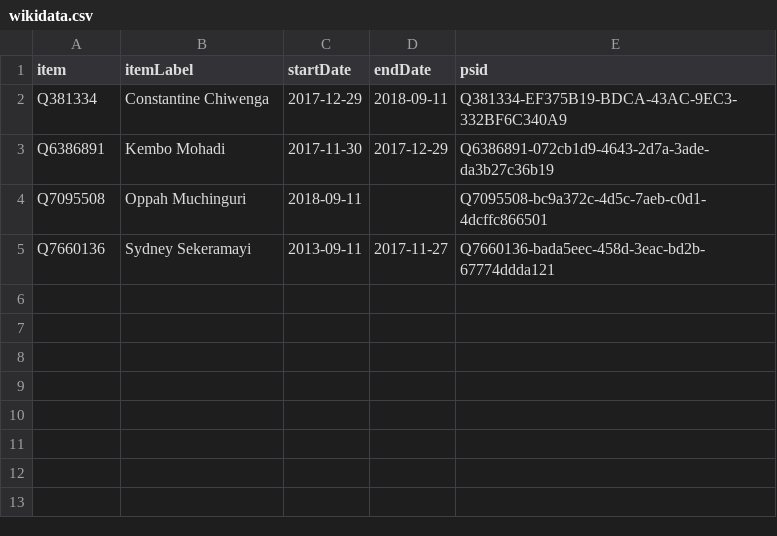
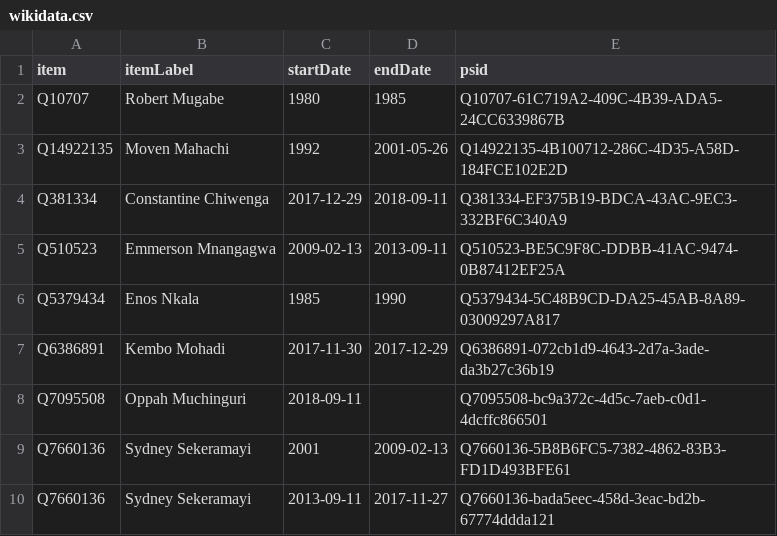
Before and after one commit to every-politician-scrapers/zimbabwe, a CSV file: sources/minister-defence/wikidata.csv, drawn as a sheet.

Commit message:
Compare external sources to Wikidata

```diff
--- a/sources/minister-defence/wikidata.csv
+++ b/sources/minister-defence/wikidata.csv
@@ -1,5 +1,10 @@
 item,itemLabel,startDate,endDate,psid
+Q10707,Robert Mugabe,1980,1985,Q10707-61C719A2-409C-4B39-ADA5-24CC6339867B
+Q14922135,Moven Mahachi,1992,2001-05-26,Q14922135-4B100712-286C-4D35-A58D-184FCE102E2D
 Q381334,Constantine Chiwenga,2017-12-29,2018-09-11,Q381334-EF375B19-BDCA-43AC-9EC3-332BF6C340A9
+Q510523,Emmerson Mnangagwa,2009-02-13,2013-09-11,Q510523-BE5C9F8C-DDBB-41AC-9474-0B87412EF25A
+Q5379434,Enos Nkala,1985,1990,Q5379434-5C48B9CD-DA25-45AB-8A89-03009297A817
 Q6386891,Kembo Mohadi,2017-11-30,2017-12-29,Q6386891-072cb1d9-4643-2d7a-3ade-da3b27c36b19
 Q7095508,Oppah Muchinguri,2018-09-11,,Q7095508-bc9a372c-4d5c-7aeb-c0d1-4dcffc866501
+Q7660136,Sydney Sekeramayi,2001,2009-02-13,Q7660136-5B8B6FC5-7382-4862-83B3-FD1D493BFE61
 Q7660136,Sydney Sekeramayi,2013-09-11,2017-11-27,Q7660136-bada5eec-458d-3eac-bd2b-67774ddda121
```
Also changed, not shown: sources/minister-finance/diff.csv, sources/second-vice-president/wikidata.csv, 14 other files.
